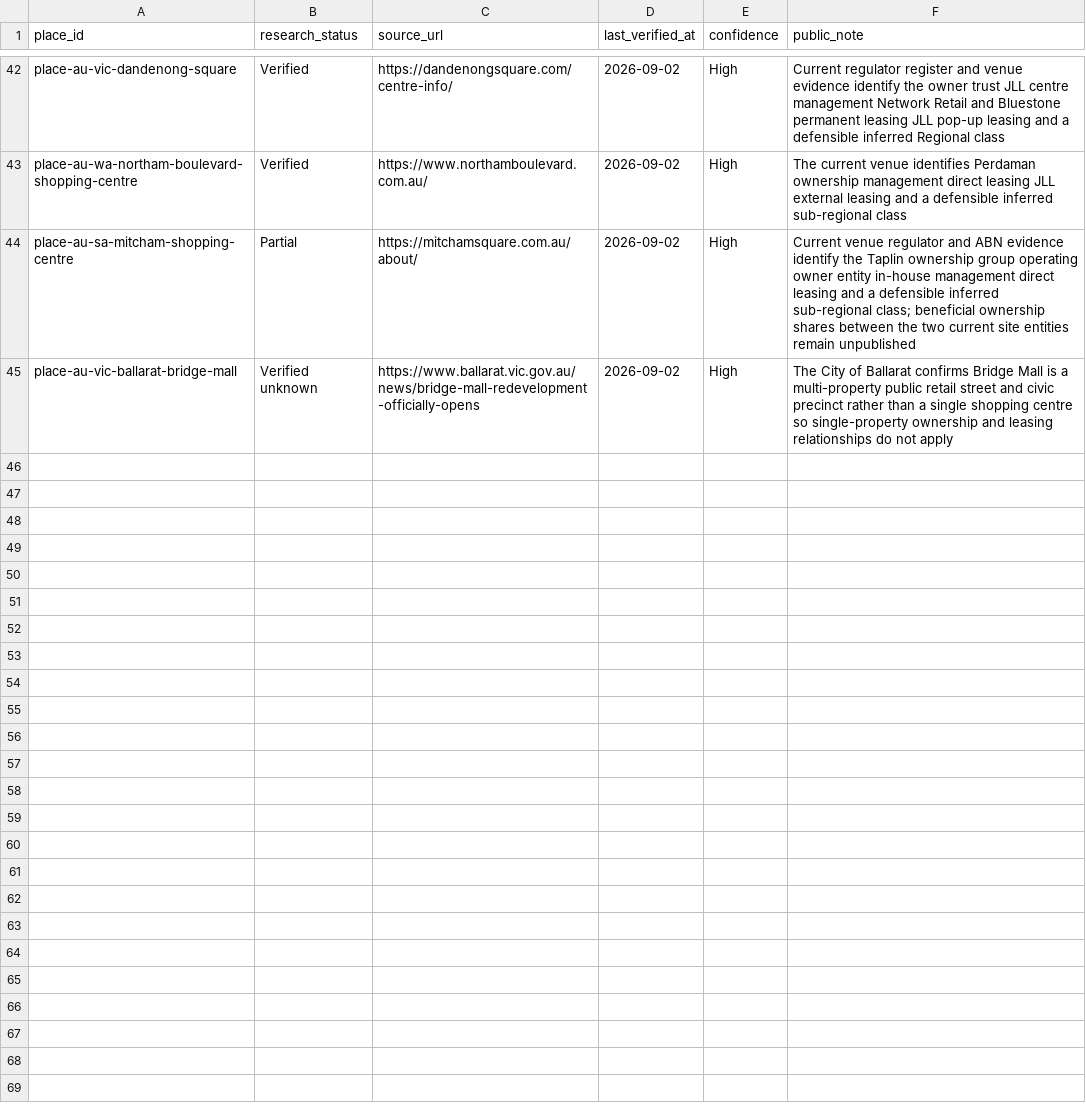
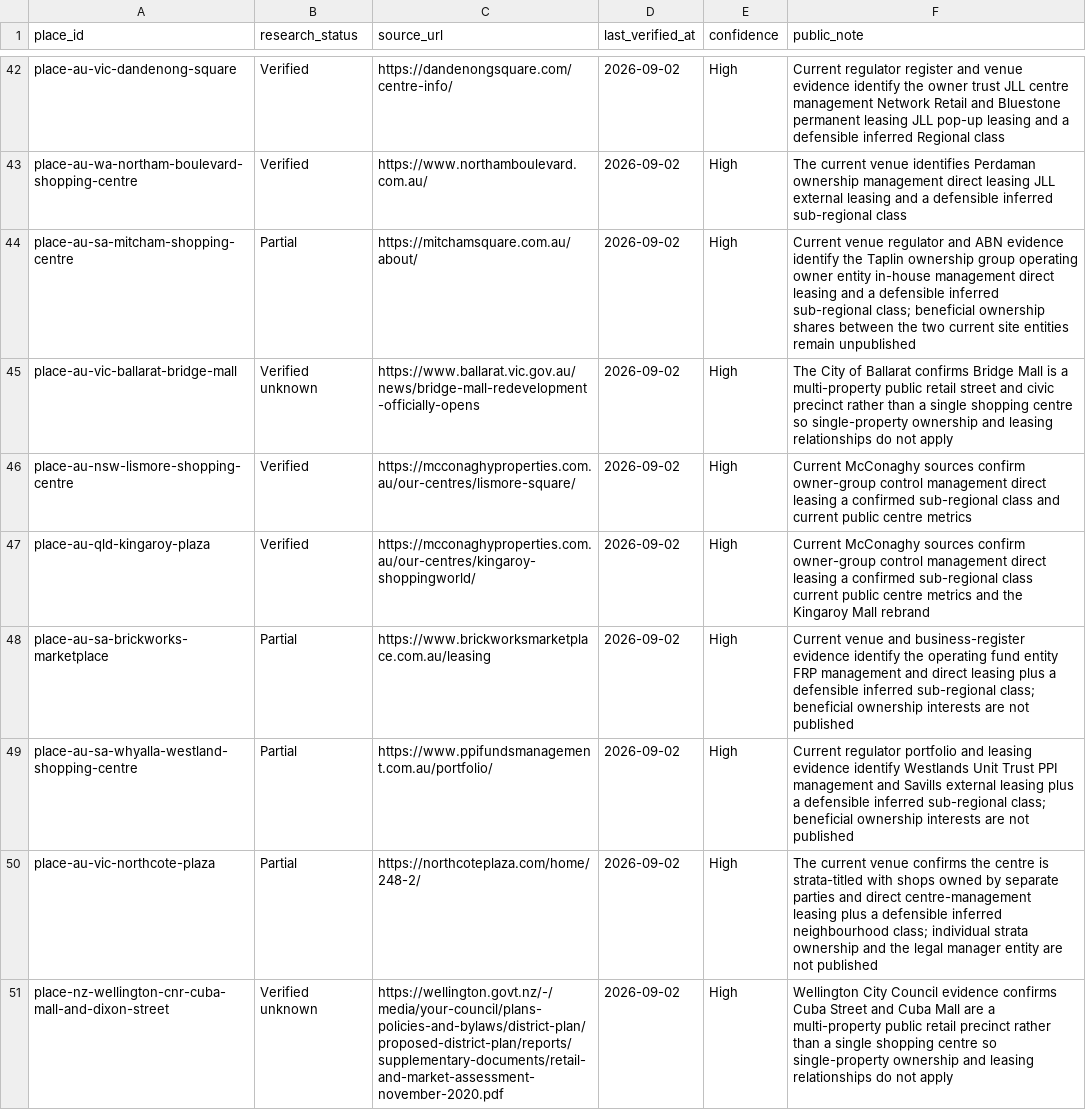
Before and after one commit to aydennicolle-cyber/opsm-store-locator, a CSV file: data/property_research_status.csv, drawn as a sheet; only a part is shown, gaps mark what is left out; the diff names each change by its address in the sheet, - before the commit and + after, or states it on an @@ line.

```diff
--- a/data/property_research_status.csv
+++ b/data/property_research_status.csv
+row 46: place-au-nsw-lismore-shopping-centre | Verified | https://mcconaghyproperties.com.au/our-centres/lismore-square/ | 2026-09-02 | High | Current McConaghy sources confirm owner-group control management direct leasing a confirmed sub-regional class and current public centre metrics
+row 47: place-au-qld-kingaroy-plaza | Verified | https://mcconaghyproperties.com.au/our-centres/kingaroy-shoppingworld/ | 2026-09-02 | High | Current McConaghy sources confirm owner-group control management direct leasing a confirmed sub-regional class current public centre metrics and the Kingaroy Mall rebrand
+row 48: place-au-sa-brickworks-marketplace | Partial | https://www.brickworksmarketplace.com.au/leasing | 2026-09-02 | High | Current venue and business-register evidence identify the operating fund entity FRP management and direct leasing plus a defensible inferred sub-regional class; beneficial ownership interests are not published
+row 49: place-au-sa-whyalla-westland-shopping-centre | Partial | https://www.ppifundsmanagement.com.au/portfolio/ | 2026-09-02 | High | Current regulator portfolio and leasing evidence identify Westlands Unit Trust PPI management and Savills external leasing plus a defensible inferred sub-regional class; beneficial ownership interests are not published
+row 50: place-au-vic-northcote-plaza | Partial | https://northcoteplaza.com/home/248-2/ | 2026-09-02 | High | The current venue confirms the centre is strata-titled with shops owned by separate parties and direct centre-management leasing plus a defensible inferred neighbourhood class; individual strata ownership and the legal manager entity are not published
+row 51: place-nz-wellington-cnr-cuba-mall-and-dixon-street | Verified unknown | https://wellington.govt.nz/-/media/your-council/plans-policies-and-bylaws/district-plan/proposed-district-plan/reports/supplementary-documents/retail-and-market-assessment-november-2020.pdf | 2026-09-02 | High | Wellington City Council evidence confirms Cuba Street and Cuba Mall are a multi-property public retail precinct rather than a single shopping centre so single-property ownership and leasing relationships do not apply
```
Also changed, not shown: data/place_canonical_overrides.csv, data/property_attributes.csv, 12 other files.
